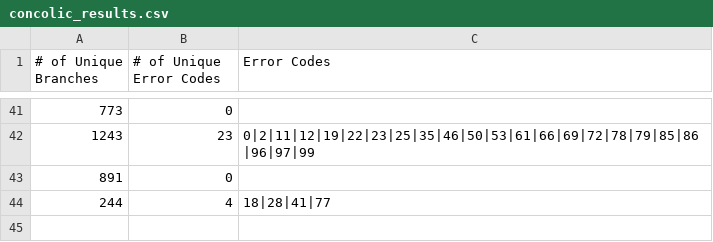
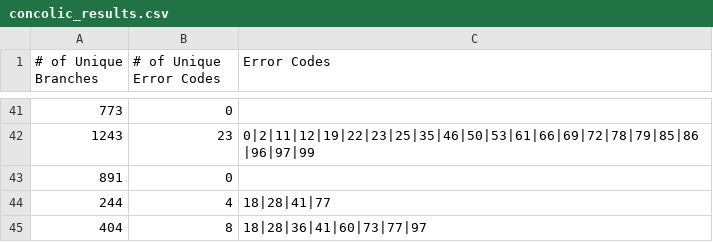
Before and after one commit to NawmiNujhat/Group-14_Automated_Testing_Lab, a CSV file: concolic_results.csv, drawn as a sheet; only a part is shown, gaps mark what is left out; the diff names each change by its address in the sheet, - before the commit and + after, or states it on an @@ line.

```diff
--- a/concolic_results.csv
+++ b/concolic_results.csv
+row 45: 404 | 8 | 18|28|36|41|60|73|77|97
```
Also changed, not shown: 1 other file.
